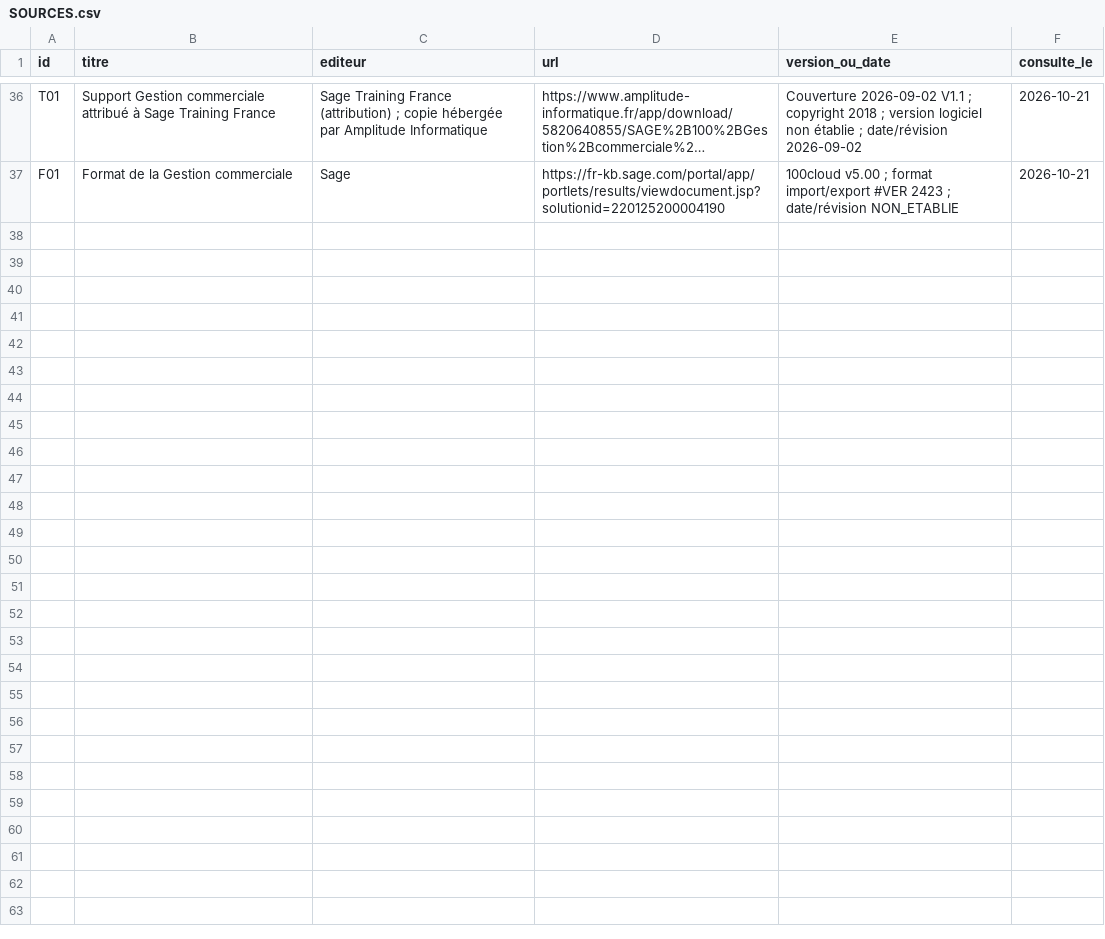
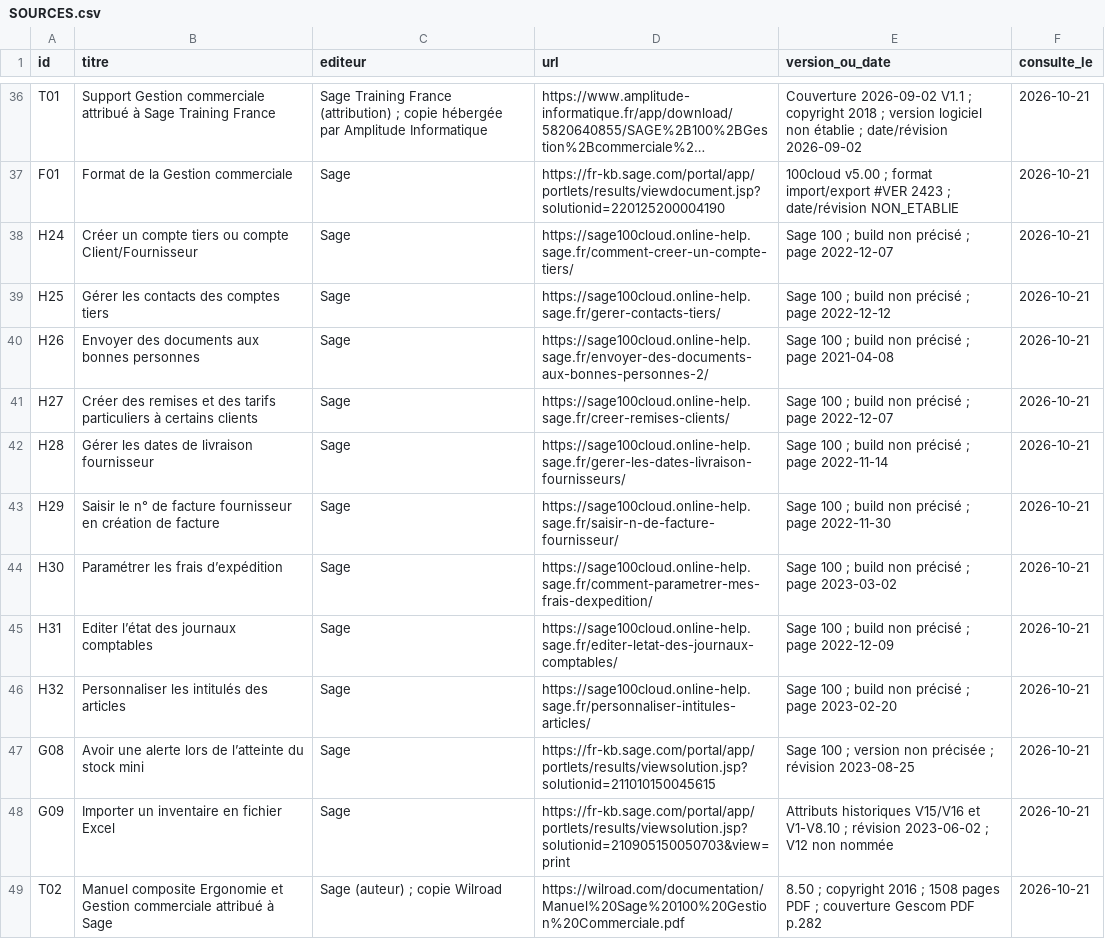
Before and after one commit to piala00/YSFTEST, a CSV file: .claude/skills/sage100-ecrans-etats-v12/references/SOURCES.csv, drawn as a sheet; only a part is shown, gaps mark what is left out; long unchanged cells end in …; the diff names each change by its address in the sheet, - before the commit and + after, or states it on an @@ line.

```diff
--- a/.claude/skills/sage100-ecrans-etats-v12/references/SOURCES.csv
+++ b/.claude/skills/sage100-ecrans-etats-v12/references/SOURCES.csv
+row 38: H24 | Créer un compte tiers ou compte Client/Fournisseur | Sage | https://sage100cloud.online-help.sage.fr/comment-creer-un-compte-tiers/ | Sage 100 ; build non précisé ; page 2022-12-07 | 2026-10-21
+row 39: H25 | Gérer les contacts des comptes tiers | Sage | https://sage100cloud.online-help.sage.fr/gerer-contacts-tiers/ | Sage 100 ; build non précisé ; page 2022-12-12 | 2026-10-21
+row 40: H26 | Envoyer des documents aux bonnes personnes | Sage | https://sage100cloud.online-help.sage.fr/envoyer-des-documents-aux-bonnes-personnes-2/ | Sage 100 ; build non précisé ; page 2021-04-08 | 2026-10-21
+row 41: H27 | Créer des remises et des tarifs particuliers à certains clients | Sage | https://sage100cloud.online-help.sage.fr/creer-remises-clients/ | Sage 100 ; build non précisé ; page 2022-12-07 | 2026-10-21
+row 42: H28 | Gérer les dates de livraison fournisseur | Sage | https://sage100cloud.online-help.sage.fr/gerer-les-dates-livraison-fournisseurs/ | Sage 100 ; build non précisé ; page 2022-11-14 | 2026-10-21
+row 43: H29 | Saisir le n° de facture fournisseur en création de facture | Sage | https://sage100cloud.online-help.sage.fr/saisir-n-de-facture-fournisseur/ | Sage 100 ; build non précisé ; page 2022-11-30 | 2026-10-21
+row 44: H30 | Paramétrer les frais d’expédition | Sage | https://sage100cloud.online-help.sage.fr/comment-parametrer-mes-frais-dexpedition/ | Sage 100 ; build non précisé ; page 2023-03-02 | 2026-10-21
+row 45: H31 | Editer l’état des journaux comptables | Sage | https://sage100cloud.online-help.sage.fr/editer-letat-des-journaux-comptables/ | Sage 100 ; build non précisé ; page 2022-12-09 | 2026-10-21
+row 46: H32 | Personnaliser les intitulés des articles | Sage | https://sage100cloud.online-help.sage.fr/personnaliser-intitules-articles/ | Sage 100 ; build non précisé ; page 2023-02-20 | 2026-10-21
+row 47: G08 | Avoir une alerte lors de l’atteinte du stock mini | Sage | https://fr-kb.sage.com/portal/app/portlets/results/viewsolution.jsp?solutionid=211010150045615 | Sage 100 ; version non précisée ; révision 2023-08-25 | 2026-10-21
+row 48: G09 | Importer un inventaire en fichier Excel | Sage | https://fr-kb.sage.com/portal/app/portlets/results/viewsolution.jsp?solutionid=210905150050703&view=print | Attributs historiques V15/V16 et V1-V8.10 ; révision 2023-06-02 ; V12 non nommée | 2026-10-21
+row 49: T02 | Manuel composite Ergonomie et Gestion commerciale attribué à Sage | Sage (auteur) ; copie Wilroad | https://wilroad.com/documentation/Manuel%20Sage%20100%20Gestion%20Commerciale.pdf | 8.50 ; copyright 2016 ; 1508 pages PDF ; couverture Gescom PDF p.282 | 2026-10-21
```
Also changed, not shown: .claude/skills/sage100-ecrans-etats-v12/references/COMPORTEMENTS.csv, .claude/skills/sage100-ecrans-etats-v12/references/ETATS_STANDARDS.csv, 29 other files.
